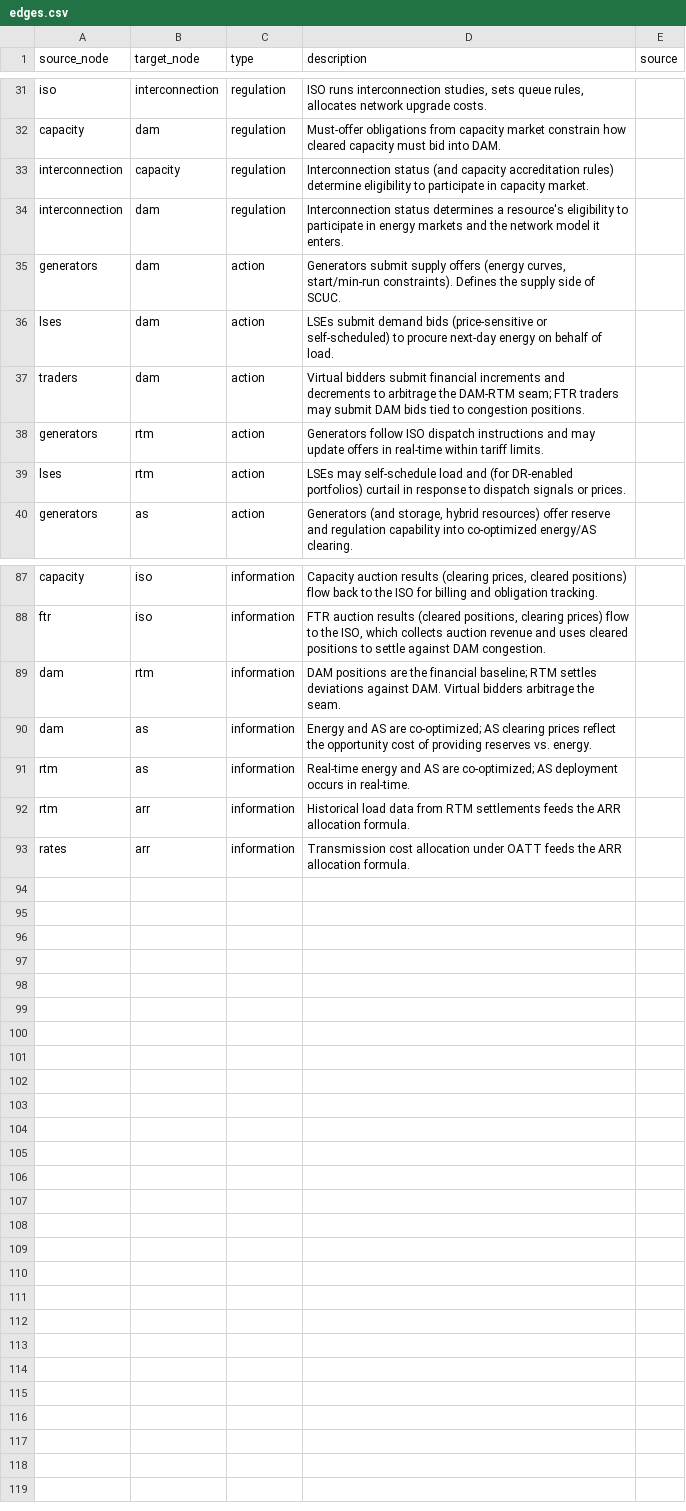
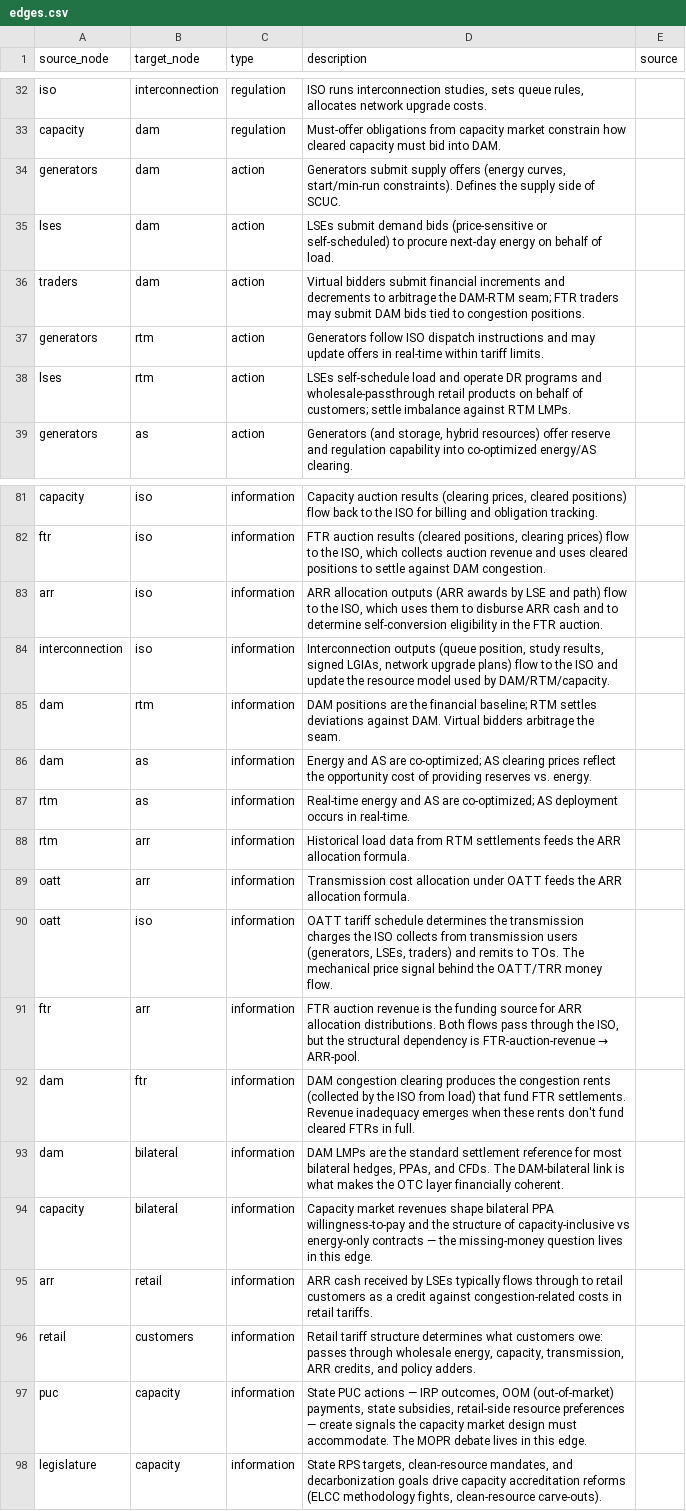
Before and after one commit to etrieschman/electricity-markets-graph, a CSV file: data/edges.csv, drawn as a sheet; only a part is shown, gaps mark what is left out; the diff covers the shown part only.

Commit message:
Restructure node taxonomy and tighten edge model
- Split rates -> oatt + retail (different regulators, payers, recipients)
- Add bilateral as a market node for PPAs, tolling, RA, CFDs
- Rename category 'market' -> 'mechanism'; add subcategory column
  (actor: regulator/operator/participant; mechanism: market/tariff/process)
- Apply money-edges-actor-to-actor rule throughout; route OATT and
  interconnection flows via the ISO and TO as actual counterparties
- Add state/federal seam edges (puc->capacity, legislature->capacity,
  puc->to siting); add customers->ferc, customers->bilateral
- Drop redundant prerequisite edges (interconnection->dam/capacity)
- Color nodes by subcategory; keep shape by category
- Default regulation edge filter off to reduce first-render density

20 nodes, 97 edges.

```diff
--- a/data/edges.csv
+++ b/data/edges.csv
@@ -32,4 +33,2 @@ iso,interconnection,regulation,"ISO runs interconnection studies, sets queue rul
 capacity,dam,regulation,Must-offer obligations from capacity market constrain how cleared capacity must bid into DAM.,
-interconnection,capacity,regulation,Interconnection status (and capacity accreditation rules) determine eligibility to participate in capacity market.,
-interconnection,dam,regulation,Interconnection status determines a resource's eligibility to participate in energy markets and the network model it enters.,
 generators,dam,action,"Generators submit supply offers (energy curves, start/min-run constraints). Defines the supply side of SCUC.",
@@ -38,3 +37,3 @@ traders,dam,action,Virtual bidders submit financial increments and decrements to
 generators,rtm,action,Generators follow ISO dispatch instructions and may update offers in real-time within tariff limits.,
-lses,rtm,action,LSEs may self-schedule load and (for DR-enabled portfolios) curtail in response to dispatch signals or prices.,
+lses,rtm,action,"LSEs self-schedule load and operate DR programs and wholesale-passthrough retail products on behalf of customers; settle imbalance against RTM LMPs.",
 generators,as,action,"Generators (and storage, hybrid resources) offer reserve and regulation capability into co-optimized energy/AS clearing.",
@@ -88,2 +82,4 @@ capacity,iso,information,"Capacity auction results (clearing prices, cleared pos
 ftr,iso,information,"FTR auction results (cleared positions, clearing prices) flow to the ISO, which collects auction revenue and uses cleared positions to settle against DAM congestion.",
+arr,iso,information,"ARR allocation outputs (ARR awards by LSE and path) flow to the ISO, which uses them to disburse ARR cash and to determine self-conversion eligibility in the FTR auction.",
+interconnection,iso,information,"Interconnection outputs (queue position, study results, signed LGIAs, network upgrade plans) flow to the ISO and update the resource model used by DAM/RTM/capacity.",
 dam,rtm,information,DAM positions are the financial baseline; RTM settles deviations against DAM. Virtual bidders arbitrage the seam.,
@@ -92,2 +88,11 @@ rtm,as,information,Real-time energy and AS are co-optimized; AS deployment occur
 rtm,arr,information,Historical load data from RTM settlements feeds the ARR allocation formula.,
-rates,arr,information,Transmission cost allocation under OATT feeds the ARR allocation formula.,
+oatt,arr,information,Transmission cost allocation under OATT feeds the ARR allocation formula.,
+oatt,iso,information,"OATT tariff schedule determines the transmission charges the ISO collects from transmission users (generators, LSEs, traders) and remits to TOs. The mechanical price signal behind the OATT/TRR money flow.",
+ftr,arr,information,"FTR auction revenue is the funding source for ARR allocation distributions. Both flows pass through the ISO, but the structural dependency is FTR-auction-revenue → ARR-pool.",
+dam,ftr,information,"DAM congestion clearing produces the congestion rents (collected by the ISO from load) that fund FTR settlements. Revenue inadequacy emerges when these rents don't fund cleared FTRs in full.",
+dam,bilateral,information,"DAM LMPs are the standard settlement reference for most bilateral hedges, PPAs, and CFDs. The DAM-bilateral link is what makes the OTC layer financially coherent.",
+capacity,bilateral,information,"Capacity market revenues shape bilateral PPA willingness-to-pay and the structure of capacity-inclusive vs energy-only contracts — the missing-money question lives in this edge.",
+arr,retail,information,"ARR cash received by LSEs typically flows through to retail customers as a credit against congestion-related costs in retail tariffs.",
+retail,customers,information,"Retail tariff structure determines what customers owe: passes through wholesale energy, capacity, transmission, ARR credits, and policy adders.",
+puc,capacity,information,"State PUC actions — IRP outcomes, OOM (out-of-market) payments, state subsidies, retail-side resource preferences — create signals the capacity market design must accommodate. The MOPR debate lives in this edge.",
+legislature,capacity,information,"State RPS targets, clean-resource mandates, and decarbonization goals drive capacity accreditation reforms (ELCC methodology fights, clean-resource carve-outs).",
```
Also changed, not shown: 6 added rows, 10 removed rows and 16 edited cells elsewhere in this file, data/nodes.csv, 3 other files.
